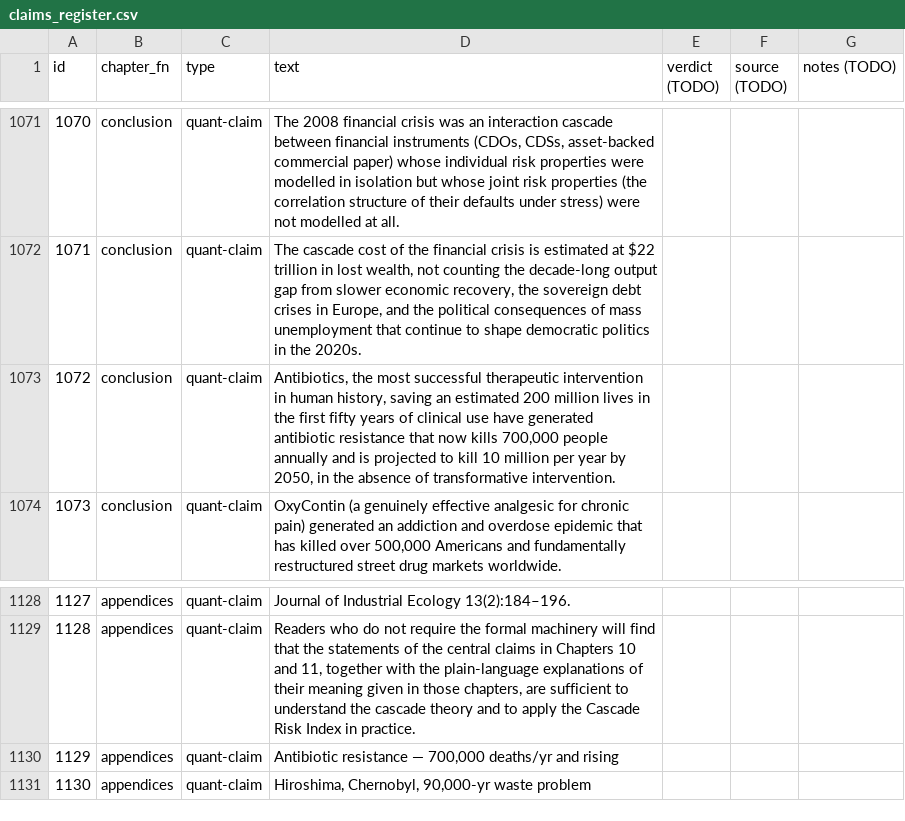
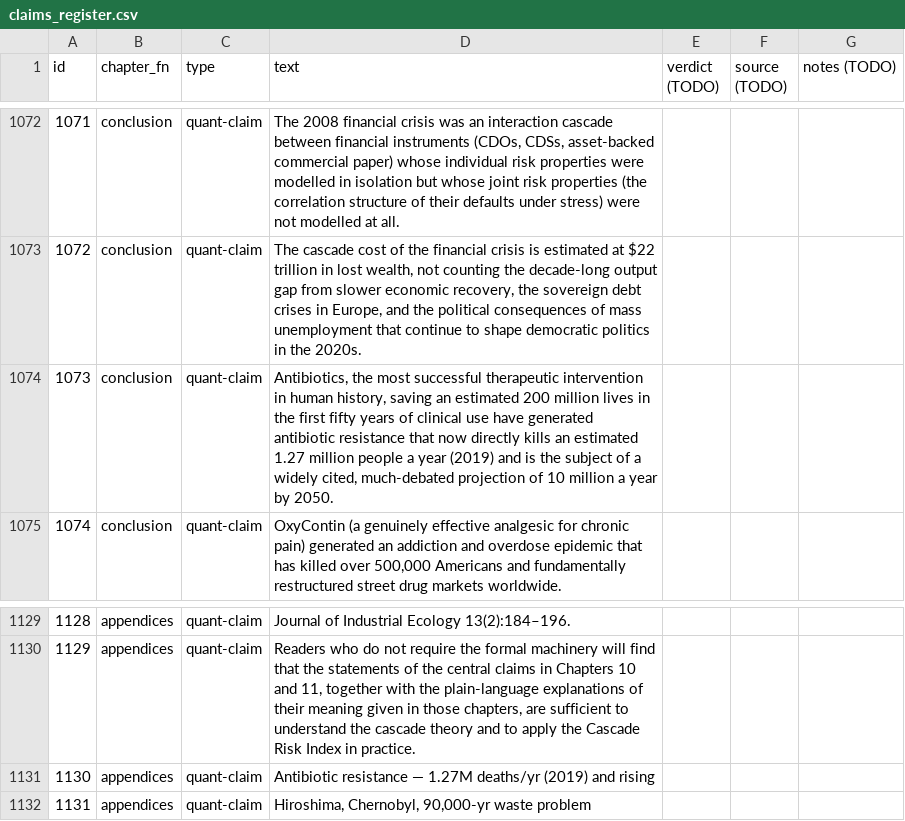
Before and after one commit to HAFDIAHMED/moresmorep, a CSV file: revision/claims_register.csv, drawn as a sheet; only a part is shown, gaps mark what is left out; addresses are those after the commit; the diff covers the shown part only; the diff names each change by its address in the sheet, - before the commit and + after, or states it on an @@ line.

```diff
--- a/revision/claims_register.csv
+++ b/revision/claims_register.csv
@@ column A (id) renumbered from row 430 down @@
-D1074 (text): …that now kills 700,000 people annually and is projected to kill 10 million per year by 2050, in the absence of transformative intervention.
+D1074 (text): …that now directly kills an estimated 1.27 million people a year (2019) and is the subject of a widely cited, much-debated projection of 10 million a year by 2050.
-D1131 (text): …resistance — 700,000 deaths/yr and rising
+D1131 (text): …resistance — 1.27M deaths/yr (2019) and rising
```
Also changed, not shown: 1 added row and 7 edited cells elsewhere in this file, 8 other files.
